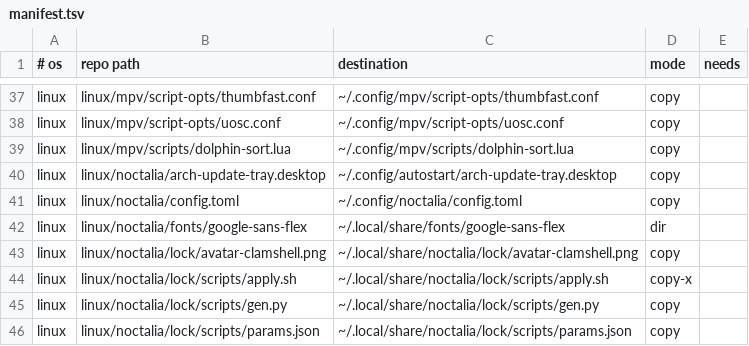
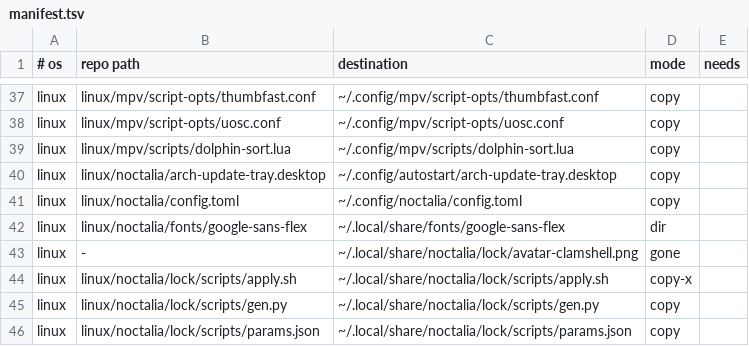
Before and after one commit to roynulrohan/dotfiles, a TSV file: manifest.tsv, drawn as a sheet; only a part is shown, gaps mark what is left out.

Commit message:
noctalia: the lock screen avatar is your own file, not the repo's (cachy-os)
avatar-clamshell.png is third-party artwork, and INSTALL.md already says
that profile pictures are not in this repo. gen.py now reads the avatar
from ~/Pictures/lock-avatar.png, which is bring-your-own like the lock
GIFs in ~/Pictures/lock-gifs. The old destination gets a gone row.

The file stays in history: removing it there would change every commit
ID after it, for a 313 KB image.

```diff
--- a/manifest.tsv
+++ b/manifest.tsv
@@ -42,3 +42,3 @@ linux	linux/noctalia/config.toml	~/.config/noctalia/config.toml	copy
 linux	linux/noctalia/fonts/google-sans-flex	~/.local/share/fonts/google-sans-flex	dir
-linux	linux/noctalia/lock/avatar-clamshell.png	~/.local/share/noctalia/lock/avatar-clamshell.png	copy
+linux	-	~/.local/share/noctalia/lock/avatar-clamshell.png	gone
 linux	linux/noctalia/lock/scripts/apply.sh	~/.local/share/noctalia/lock/scripts/apply.sh	copy-x
```
Also changed, not shown: 4 other files.
